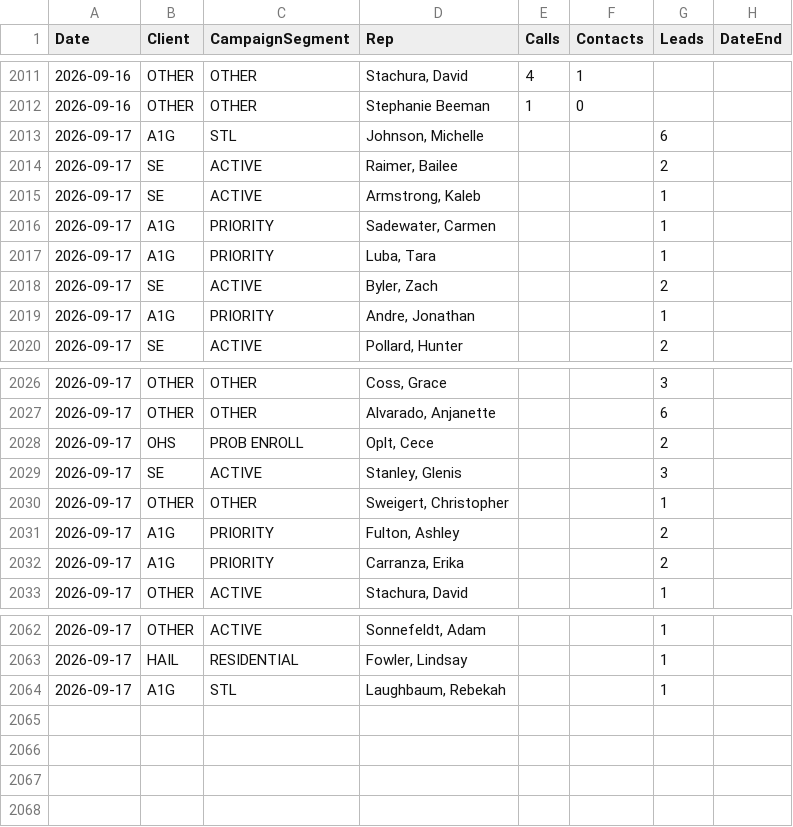
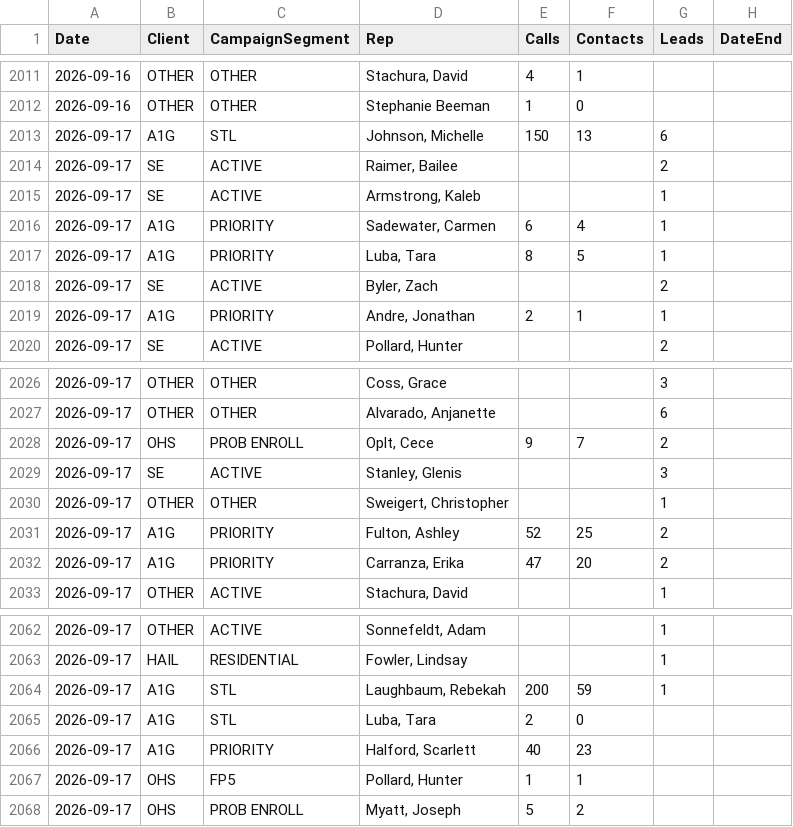
Before and after one commit to elite-call/priority-clients-dash, a CSV file: data/reps.csv, drawn as a sheet; only a part is shown, gaps mark what is left out; the diff covers the shown part only.

Commit message:
reps calls+contacts — 2026-09-17

```diff
--- a/data/reps.csv
+++ b/data/reps.csv
@@ -2012,9 +2012,9 @@ Date,Client,CampaignSegment,Rep,Calls,Contacts,Leads,DateEnd
 2026-09-16,OTHER,OTHER,Stephanie Beeman,1,0,,
-2026-09-17,A1G,STL,"Johnson, Michelle",,,6,
+2026-09-17,A1G,STL,"Johnson, Michelle",150,13,6,
 2026-09-17,SE,ACTIVE,"Raimer, Bailee",,,2,
 2026-09-17,SE,ACTIVE,"Armstrong, Kaleb",,,1,
-2026-09-17,A1G,PRIORITY,"Sadewater, Carmen",,,1,
-2026-09-17,A1G,PRIORITY,"Luba, Tara",,,1,
+2026-09-17,A1G,PRIORITY,"Sadewater, Carmen",6,4,1,
+2026-09-17,A1G,PRIORITY,"Luba, Tara",8,5,1,
 2026-09-17,SE,ACTIVE,"Byler, Zach",,,2,
-2026-09-17,A1G,PRIORITY,"Andre, Jonathan",,,1,
+2026-09-17,A1G,PRIORITY,"Andre, Jonathan",2,1,1,
 2026-09-17,SE,ACTIVE,"Pollard, Hunter",,,2,
@@ -2027,7 +2027,7 @@ Date,Client,CampaignSegment,Rep,Calls,Contacts,Leads,DateEnd
 2026-09-17,OTHER,OTHER,"Alvarado, Anjanette",,,6,
-2026-09-17,OHS,PROB ENROLL,"Oplt, Cece",,,2,
+2026-09-17,OHS,PROB ENROLL,"Oplt, Cece",9,7,2,
 2026-09-17,SE,ACTIVE,"Stanley, Glenis",,,3,
 2026-09-17,OTHER,OTHER,"Sweigert, Christopher",,,1,
-2026-09-17,A1G,PRIORITY,"Fulton, Ashley",,,2,
-2026-09-17,A1G,PRIORITY,"Carranza, Erika",,,2,
+2026-09-17,A1G,PRIORITY,"Fulton, Ashley",52,25,2,
+2026-09-17,A1G,PRIORITY,"Carranza, Erika",47,20,2,
 2026-09-17,OTHER,ACTIVE,"Stachura, David",,,1,
@@ -2063,2 +2063,6 @@ Date,Client,CampaignSegment,Rep,Calls,Contacts,Leads,DateEnd
 2026-09-17,HAIL,RESIDENTIAL,"Fowler, Lindsay",,,1,
-2026-09-17,A1G,STL,"Laughbaum, Rebekah",,,1,
+2026-09-17,A1G,STL,"Laughbaum, Rebekah",200,59,1,
+2026-09-17,A1G,STL,"Luba, Tara",2,0,,
+2026-09-17,A1G,PRIORITY,"Halford, Scarlett",40,23,,
+2026-09-17,OHS,FP5,"Pollard, Hunter",1,1,,
+2026-09-17,OHS,PROB ENROLL,"Myatt, Joseph",5,2,,
```
Also changed, not shown: 8 edited cells elsewhere in this file.
